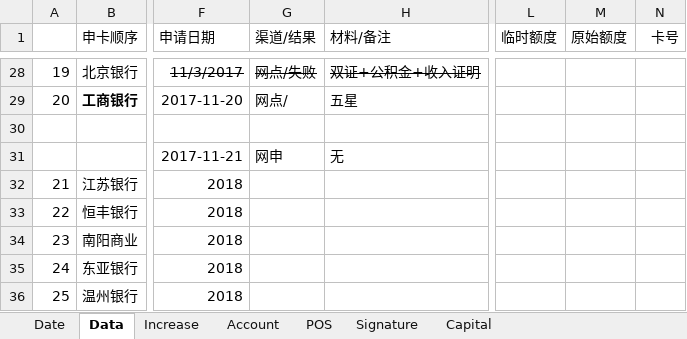
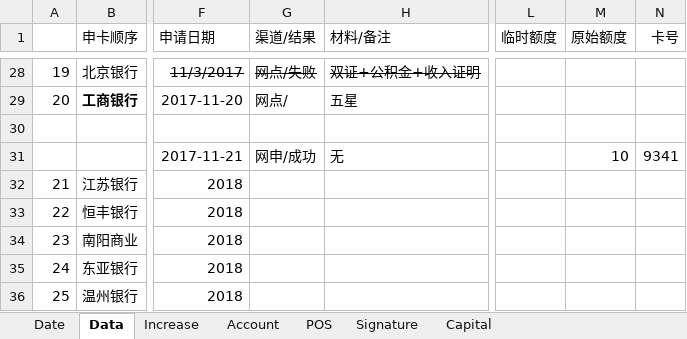
Before and after one commit to dreamingodd/useful_txt, an Excel workbook: credit_card.xlsx, sheet Data, drawn as a sheet; only a part is shown, gaps mark what is left out; values as stored, in another font and other column widths than the file's, no borders; the diff names each change by its address in the sheet, - before the commit and + after, or states it on an @@ line.

Commit message:
no comment

```diff
--- a/credit_card.xlsx (sheet Data)
+++ b/credit_card.xlsx (sheet Data)
-G31 (渠道/结果): 网申
+G31 (渠道/结果): 网申/成功
-M31 (原始额度): (empty)
+M31 (原始额度): 10
-N31 (卡号): (empty)
+N31 (卡号): 9341
```
